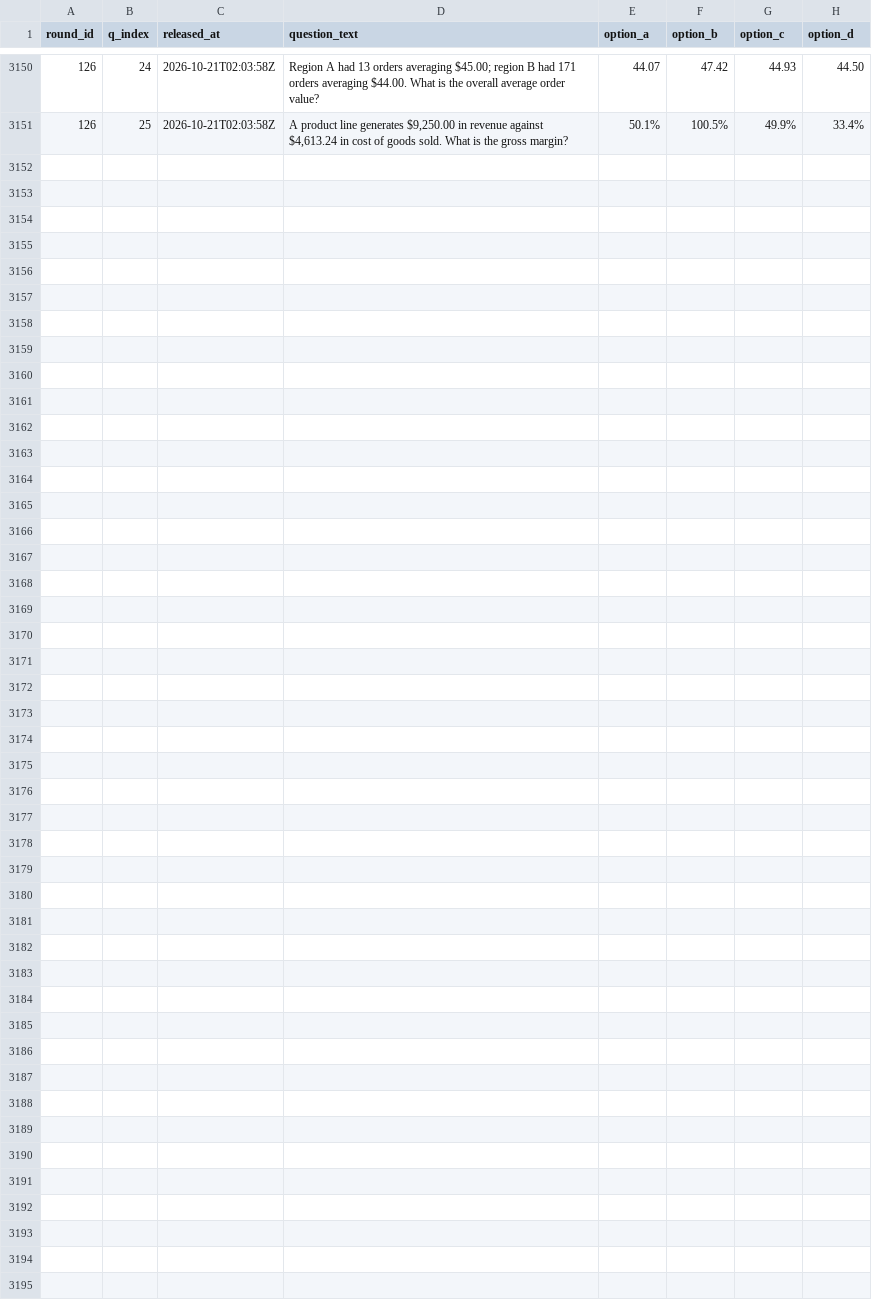
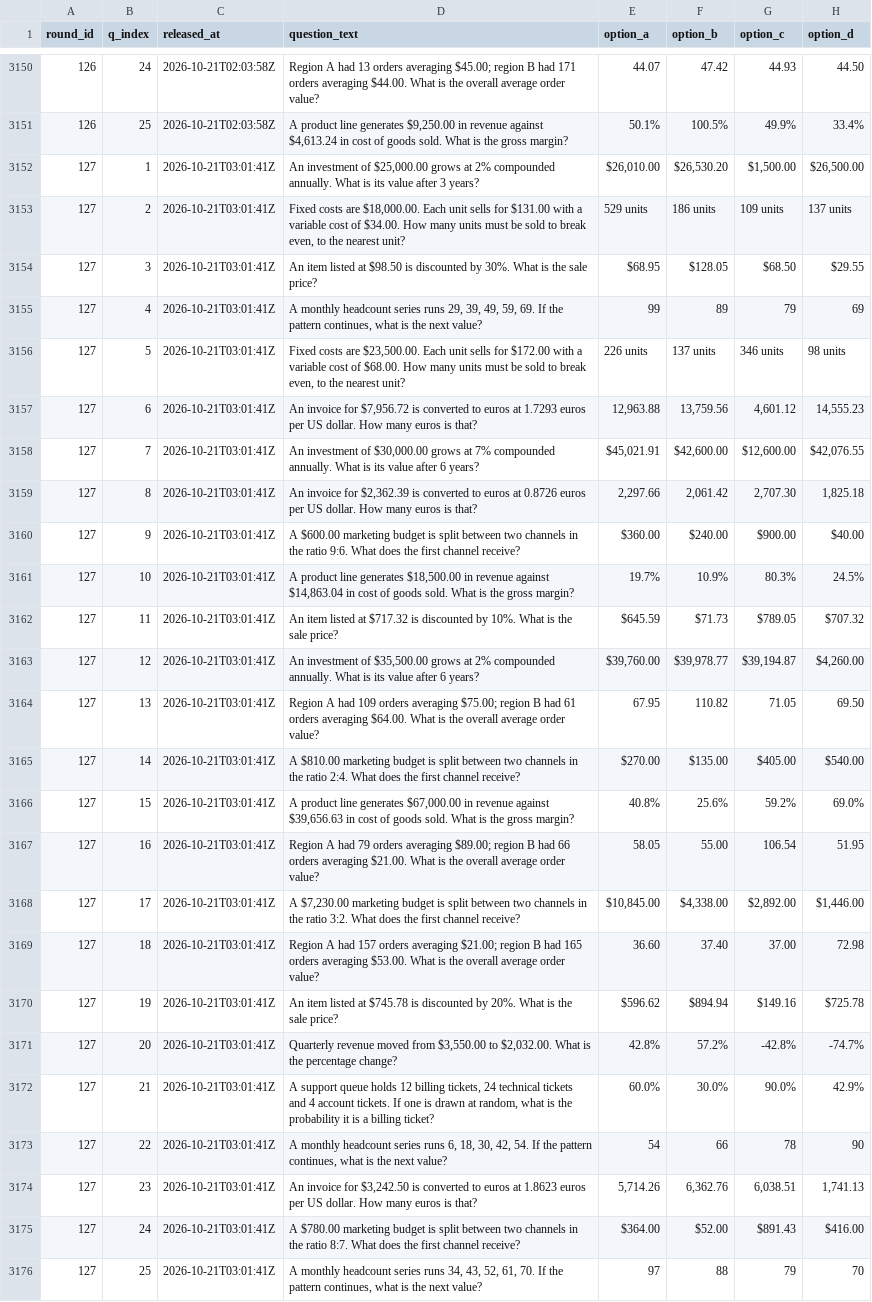
Before and after one commit to FaisalXL/dso429-hourly-quiz, a CSV file: questions.csv, drawn as a sheet; only a part is shown, gaps mark what is left out; the diff names each change by its address in the sheet, - before the commit and + after, or states it on an @@ line.

Commit message:
Release: 2026-10-21T03:01Z

```diff
--- a/questions.csv
+++ b/questions.csv
+row 3152: 127 | 1 | 2026-10-21T03:01:41Z | An investment of $25,000.00 grows at 2% compounded annually. What is its value after 3 years? | $26,010.00 | $26,530.20 | $1,500.00 | $26,500.00
+row 3153: 127 | 2 | 2026-10-21T03:01:41Z | Fixed costs are $18,000.00. Each unit sells for $131.00 with a variable cost of $34.00. How many units must be sold to break even, to the nearest unit? | 529 units | 186 units | 109 units | 137 units
+row 3154: 127 | 3 | 2026-10-21T03:01:41Z | An item listed at $98.50 is discounted by 30%. What is the sale price? | $68.95 | $128.05 | $68.50 | $29.55
+row 3155: 127 | 4 | 2026-10-21T03:01:41Z | A monthly headcount series runs 29, 39, 49, 59, 69. If the pattern continues, what is the next value? | 99 | 89 | 79 | 69
+row 3156: 127 | 5 | 2026-10-21T03:01:41Z | Fixed costs are $23,500.00. Each unit sells for $172.00 with a variable cost of $68.00. How many units must be sold to break even, to the nearest unit? | 226 units | 137 units | 346 units | 98 units
+row 3157: 127 | 6 | 2026-10-21T03:01:41Z | An invoice for $7,956.72 is converted to euros at 1.7293 euros per US dollar. How many euros is that? | 12,963.88 | 13,759.56 | 4,601.12 | 14,555.23
+row 3158: 127 | 7 | 2026-10-21T03:01:41Z | An investment of $30,000.00 grows at 7% compounded annually. What is its value after 6 years? | $45,021.91 | $42,600.00 | $12,600.00 | $42,076.55
+row 3159: 127 | 8 | 2026-10-21T03:01:41Z | An invoice for $2,362.39 is converted to euros at 0.8726 euros per US dollar. How many euros is that? | 2,297.66 | 2,061.42 | 2,707.30 | 1,825.18
+row 3160: 127 | 9 | 2026-10-21T03:01:41Z | A $600.00 marketing budget is split between two channels in the ratio 9:6. What does the first channel receive? | $360.00 | $240.00 | $900.00 | $40.00
+row 3161: 127 | 10 | 2026-10-21T03:01:41Z | A product line generates $18,500.00 in revenue against $14,863.04 in cost of goods sold. What is the gross margin? | 19.7% | 10.9% | 80.3% | 24.5%
+row 3162: 127 | 11 | 2026-10-21T03:01:41Z | An item listed at $717.32 is discounted by 10%. What is the sale price? | $645.59 | $71.73 | $789.05 | $707.32
+row 3163: 127 | 12 | 2026-10-21T03:01:41Z | An investment of $35,500.00 grows at 2% compounded annually. What is its value after 6 years? | $39,760.00 | $39,978.77 | $39,194.87 | $4,260.00
+row 3164: 127 | 13 | 2026-10-21T03:01:41Z | Region A had 109 orders averaging $75.00; region B had 61 orders averaging $64.00. What is the overall average order value? | 67.95 | 110.82 | 71.05 | 69.50
+row 3165: 127 | 14 | 2026-10-21T03:01:41Z | A $810.00 marketing budget is split between two channels in the ratio 2:4. What does the first channel receive? | $270.00 | $135.00 | $405.00 | $540.00
+row 3166: 127 | 15 | 2026-10-21T03:01:41Z | A product line generates $67,000.00 in revenue against $39,656.63 in cost of goods sold. What is the gross margin? | 40.8% | 25.6% | 59.2% | 69.0%
+row 3167: 127 | 16 | 2026-10-21T03:01:41Z | Region A had 79 orders averaging $89.00; region B had 66 orders averaging $21.00. What is the overall average order value? | 58.05 | 55.00 | 106.54 | 51.95
+row 3168: 127 | 17 | 2026-10-21T03:01:41Z | A $7,230.00 marketing budget is split between two channels in the ratio 3:2. What does the first channel receive? | $10,845.00 | $4,338.00 | $2,892.00 | $1,446.00
+row 3169: 127 | 18 | 2026-10-21T03:01:41Z | Region A had 157 orders averaging $21.00; region B had 165 orders averaging $53.00. What is the overall average order value? | 36.60 | 37.40 | 37.00 | 72.98
+row 3170: 127 | 19 | 2026-10-21T03:01:41Z | An item listed at $745.78 is discounted by 20%. What is the sale price? | $596.62 | $894.94 | $149.16 | $725.78
+row 3171: 127 | 20 | 2026-10-21T03:01:41Z | Quarterly revenue moved from $3,550.00 to $2,032.00. What is the percentage change? | 42.8% | 57.2% | -42.8% | -74.7%
+row 3172: 127 | 21 | 2026-10-21T03:01:41Z | A support queue holds 12 billing tickets, 24 technical tickets and 4 account tickets. If one is drawn at random, what is the probability it is a billing ticket? | 60.0% | 30.0% | 90.0% | 42.9%
+row 3173: 127 | 22 | 2026-10-21T03:01:41Z | A monthly headcount series runs 6, 18, 30, 42, 54. If the pattern continues, what is the next value? | 54 | 66 | 78 | 90
+row 3174: 127 | 23 | 2026-10-21T03:01:41Z | An invoice for $3,242.50 is converted to euros at 1.8623 euros per US dollar. How many euros is that? | 5,714.26 | 6,362.76 | 6,038.51 | 1,741.13
+row 3175: 127 | 24 | 2026-10-21T03:01:41Z | A $780.00 marketing budget is split between two channels in the ratio 8:7. What does the first channel receive? | $364.00 | $52.00 | $891.43 | $416.00
+row 3176: 127 | 25 | 2026-10-21T03:01:41Z | A monthly headcount series runs 34, 43, 52, 61, 70. If the pattern continues, what is the next value? | 97 | 88 | 79 | 70
```
